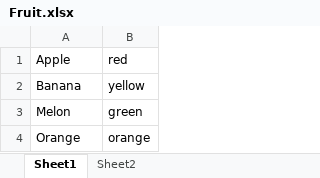
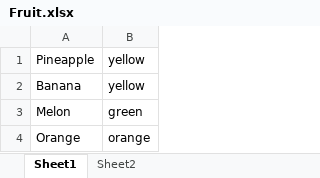
Before and after one commit to chrisseo2002/Python01, an Excel workbook: Fruit.xlsx, sheet Sheet1, drawn as a sheet; values as stored, in another font and other column widths than the file's, no borders; removed rows and columns are numbered as before the commit, all else as after; the diff names each change by its address in the sheet, - before the commit and + after, or states it on an @@ line.

```diff
--- a/Fruit.xlsx (sheet Sheet1)
+++ b/Fruit.xlsx (sheet Sheet1)
-row 1: Apple | red
+row 1: Pineapple | yellow
```
Also changed, not shown: 16 other files.
